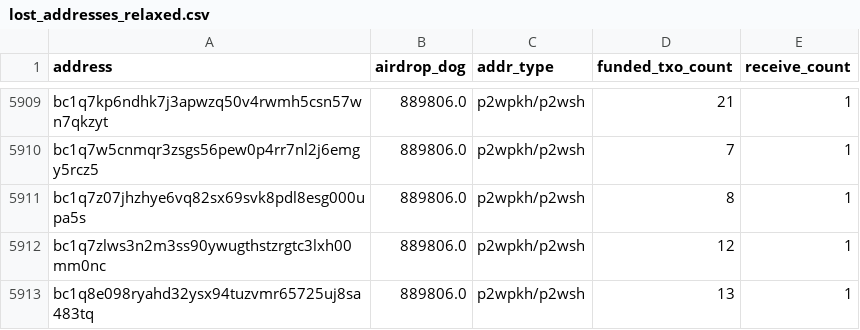
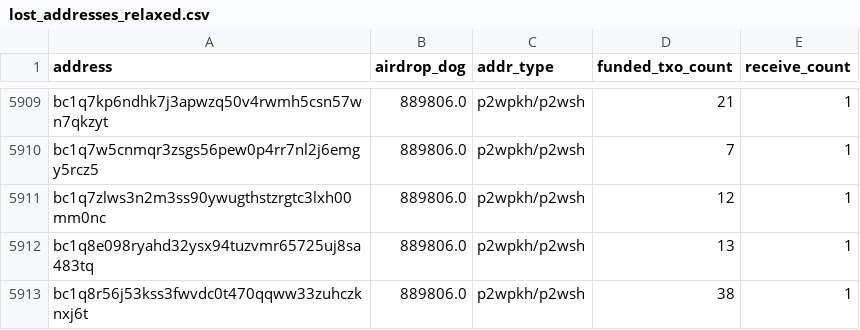
Before and after one commit to LimaDevBTC/DogData-v1, a CSV file: data/diamond_paws_analysis/lost_addresses_relaxed.csv, drawn as a sheet; only a part is shown, gaps mark what is left out; the shorter side is filled out with more unchanged rows; the diff names each change by its address in the sheet, - before the commit and + after, or states it on an @@ line.

```diff
--- a/data/diamond_paws_analysis/lost_addresses_relaxed.csv
+++ b/data/diamond_paws_analysis/lost_addresses_relaxed.csv
-row 5911: bc1q7z07jhzhye6vq82sx69svk8pdl8esg000upa5s | 889806.0 | p2wpkh/p2wsh | 8 | 1
```
Also changed, not shown: 24 other files.
